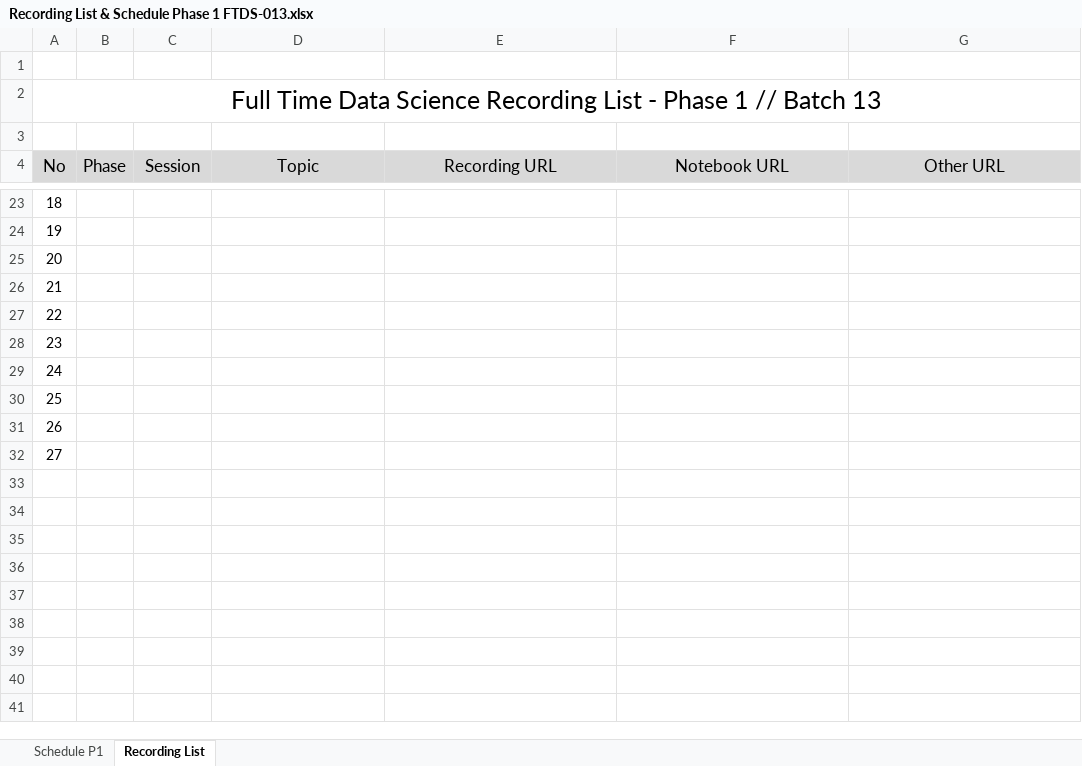
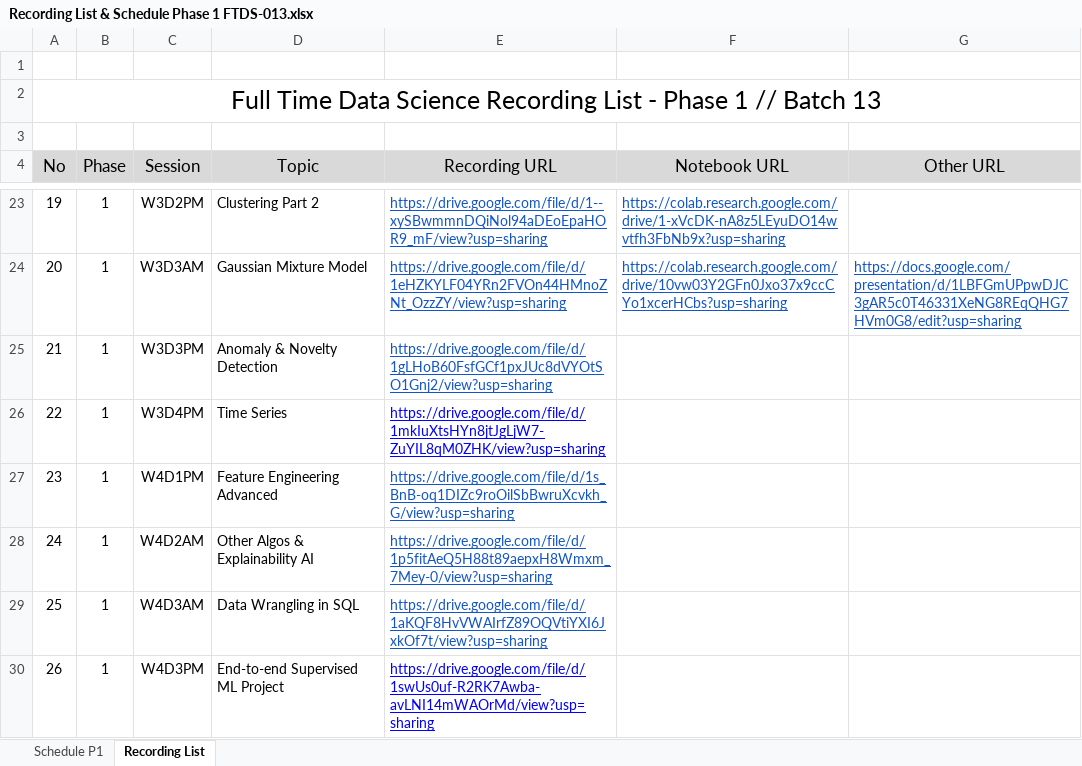
Before and after one commit to MNFakhri/Learning_Journals, an Excel workbook: fase_1/Recording List & Schedule Phase 1 FTDS-013.xlsx, sheet Recording List, drawn as a sheet; only a part is shown, gaps mark what is left out; values as stored, in another font and other column widths than the file's, no borders; charts and pictures not drawn; removed rows and columns are numbered as before the commit, all else as after; the diff covers the shown part only; the diff names each change by its address in the sheet, - before the commit and + after, or states it on an @@ line.

```diff
--- a/fase_1/Recording List & Schedule Phase 1 FTDS-013.xlsx (sheet Recording List)
+++ b/fase_1/Recording List & Schedule Phase 1 FTDS-013.xlsx (sheet Recording List)
@@ column A (No) renumbered between rows 13 and 30 @@
-B23:B30 (Phase): (empty)
+B23:B30 (Phase): 1
-C23 (Session): (empty)
+C23 (Session): W3D2PM
-D23 (Topic): (empty)
+D23 (Topic): Clustering Part 2
-E23 (Recording URL): (empty)
+E23 (Recording URL): https://drive.google.com/file/d/1--xySBwmmnDQiNol94aDEoEpaHOR9_mF/view?usp=sharing
-F23 (Notebook URL): (empty)
+F23 (Notebook URL): https://colab.research.google.com/drive/1-xVcDK-nA8z5LEyuDO14wvtfh3FbNb9x?usp=sharing
-C24 (Session): (empty)
+C24 (Session): W3D3AM
-D24 (Topic): (empty)
+D24 (Topic): Gaussian Mixture Model
-E24 (Recording URL): (empty)
+E24 (Recording URL): https://drive.google.com/file/d/1eHZKYLF04YRn2FVOn44HMnoZNt_OzzZY/view?usp=sharing
-F24 (Notebook URL): (empty)
+F24 (Notebook URL): https://colab.research.google.com/drive/10vw03Y2GFn0Jxo37x9ccCYo1xcerHCbs?usp=sharing
-G24 (Other URL): (empty)
+G24 (Other URL): https://docs.google.com/presentation/d/1LBFGmUPpwDJC3gAR5c0T46331XeNG8REqQHG7HVm0G8/edit?usp=sharing
-C25 (Session): (empty)
+C25 (Session): W3D3PM
-D25 (Topic): (empty)
+D25 (Topic): Anomaly & Novelty Detection
-E25 (Recording URL): (empty)
+E25 (Recording URL): https://drive.google.com/file/d/1gLHoB60FsfGCf1pxJUc8dVYOtSO1Gnj2/view?usp=sharing
-C26 (Session): (empty)
+C26 (Session): W3D4PM
-D26 (Topic): (empty)
+D26 (Topic): Time Series
-E26 (Recording URL): (empty)
+E26 (Recording URL): https://drive.google.com/file/d/1mkIuXtsHYn8jtJgLjW7-ZuYIL8qM0ZHK/view?usp=sharing
-C27 (Session): (empty)
+C27 (Session): W4D1PM
-D27 (Topic): (empty)
+D27 (Topic): Feature Engineering Advanced
-E27 (Recording URL): (empty)
+E27 (Recording URL): https://drive.google.com/file/d/1s_BnB-oq1DIZc9roOilSbBwruXcvkh_G/view?usp=sharing
-C28 (Session): (empty)
+C28 (Session): W4D2AM
-D28 (Topic): (empty)
+D28 (Topic): Other Algos & Explainability AI
-E28 (Recording URL): (empty)
+E28 (Recording URL): https://drive.google.com/file/d/1p5fitAeQ5H88t89aepxH8Wmxm_7Mey-0/view?usp=sharing
-C29 (Session): (empty)
+C29 (Session): W4D3AM
-D29 (Topic): (empty)
+D29 (Topic): Data Wrangling in SQL
-E29 (Recording URL): (empty)
+E29 (Recording URL): https://drive.google.com/file/d/1aKQF8HvVWAIrfZ89OQVtiYXI6JxkOf7t/view?usp=sharing
-C30 (Session): (empty)
+C30 (Session): W4D3PM
-D30 (Topic): (empty)
+D30 (Topic): End-to-end Supervised ML Project
-E30 (Recording URL): (empty)
+E30 (Recording URL): https://drive.google.com/file/d/1swUs0uf-R2RK7Awba-avLNI14mWAOrMd/view?usp=sharing
-row 31: 26
-row 32: 27
```
Also changed, not shown: 73 edited cells and merged cells elsewhere in this sheet, 10 other files.
